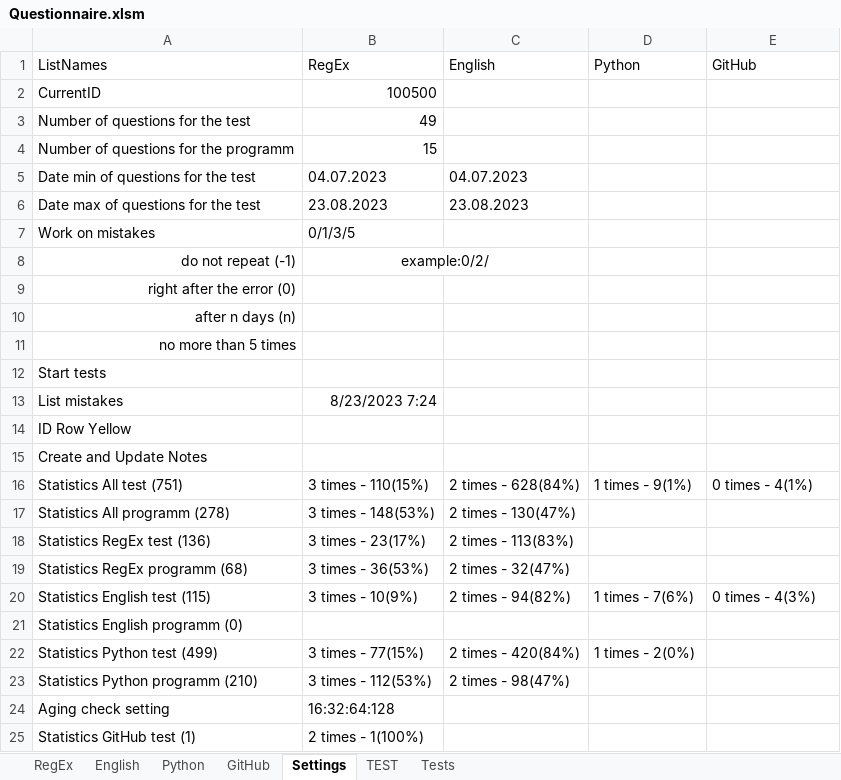
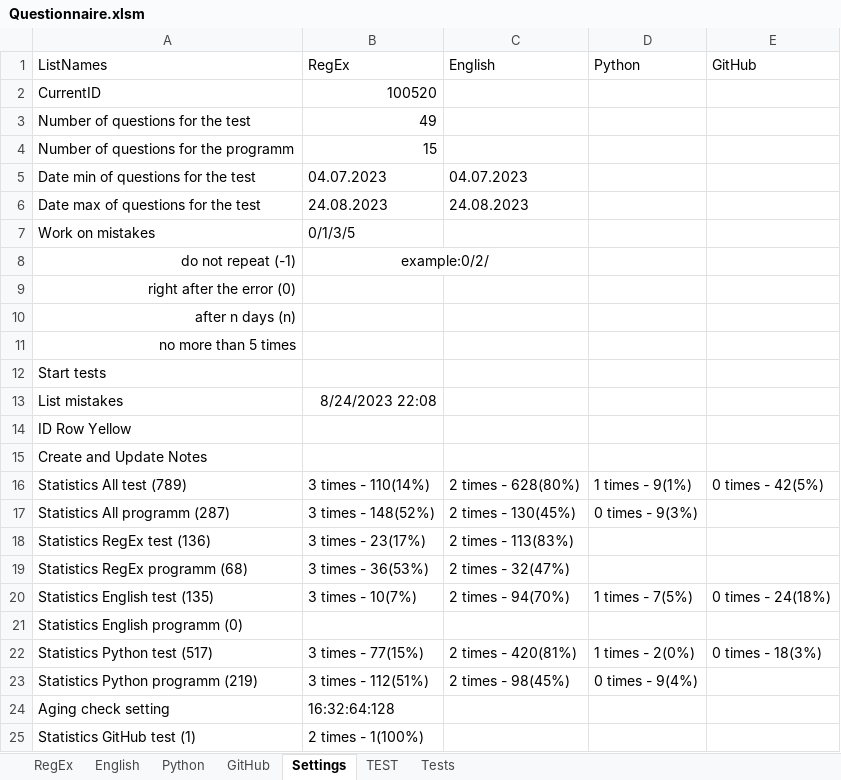
Before and after one commit to peleidmju/Learning, an Excel workbook: Questionnaire.xlsm, sheet Settings, drawn as a sheet; only a part is shown; values as stored, in another font and other column widths than the file's, no borders; removed rows and columns are numbered as before the commit, all else as after; the diff names each change by its address in the sheet, - before the commit and + after, or states it on an @@ line.

```diff
--- a/Questionnaire.xlsm (sheet Settings)
+++ b/Questionnaire.xlsm (sheet Settings)
-B2 (RegEx): 100500
+B2 (RegEx): 100520
-B6 (RegEx): 23.08.2023
+B6 (RegEx): 24.08.2023
-C6 (English): 23.08.2023
+C6 (English): 24.08.2023
-B13 (RegEx): 8/23/2023 7:24
+B13 (RegEx): 8/24/2023 22:08
-A16 (ListNames): Statistics All test (751)
+A16 (ListNames): Statistics All test (789)
-B16 (RegEx): 3 times - 110(15%)
+B16 (RegEx): 3 times - 110(14%)
-C16 (English): 2 times - 628(84%)
+C16 (English): 2 times - 628(80%)
-E16 (GitHub): 0 times - 4(1%)
+E16 (GitHub): 0 times - 42(5%)
-row 17: Statistics All programm (278) | 3 times - 148(53%) | 2 times - 130(47%)
+row 17: Statistics All programm (287) | 3 times - 148(52%) | 2 times - 130(45%) | 0 times - 9(3%)
-A20 (ListNames): Statistics English test (115)
+A20 (ListNames): Statistics English test (135)
-B20 (RegEx): 3 times - 10(9%)
+B20 (RegEx): 3 times - 10(7%)
-C20 (English): 2 times - 94(82%)
+C20 (English): 2 times - 94(70%)
-D20 (Python): 1 times - 7(6%)
+D20 (Python): 1 times - 7(5%)
-E20 (GitHub): 0 times - 4(3%)
+E20 (GitHub): 0 times - 24(18%)
-A22 (ListNames): Statistics Python test (499)
+A22 (ListNames): Statistics Python test (517)
-C22 (English): 2 times - 420(84%)
+C22 (English): 2 times - 420(81%)
-E22 (GitHub): (empty)
+E22 (GitHub): 0 times - 18(3%)
-row 23: Statistics Python programm (210) | 3 times - 112(53%) | 2 times - 98(47%)
+row 23: Statistics Python programm (219) | 3 times - 112(51%) | 2 times - 98(45%) | 0 times - 9(4%)
```
Also changed, not shown: sheet Python, sheet English, hidden cells.
